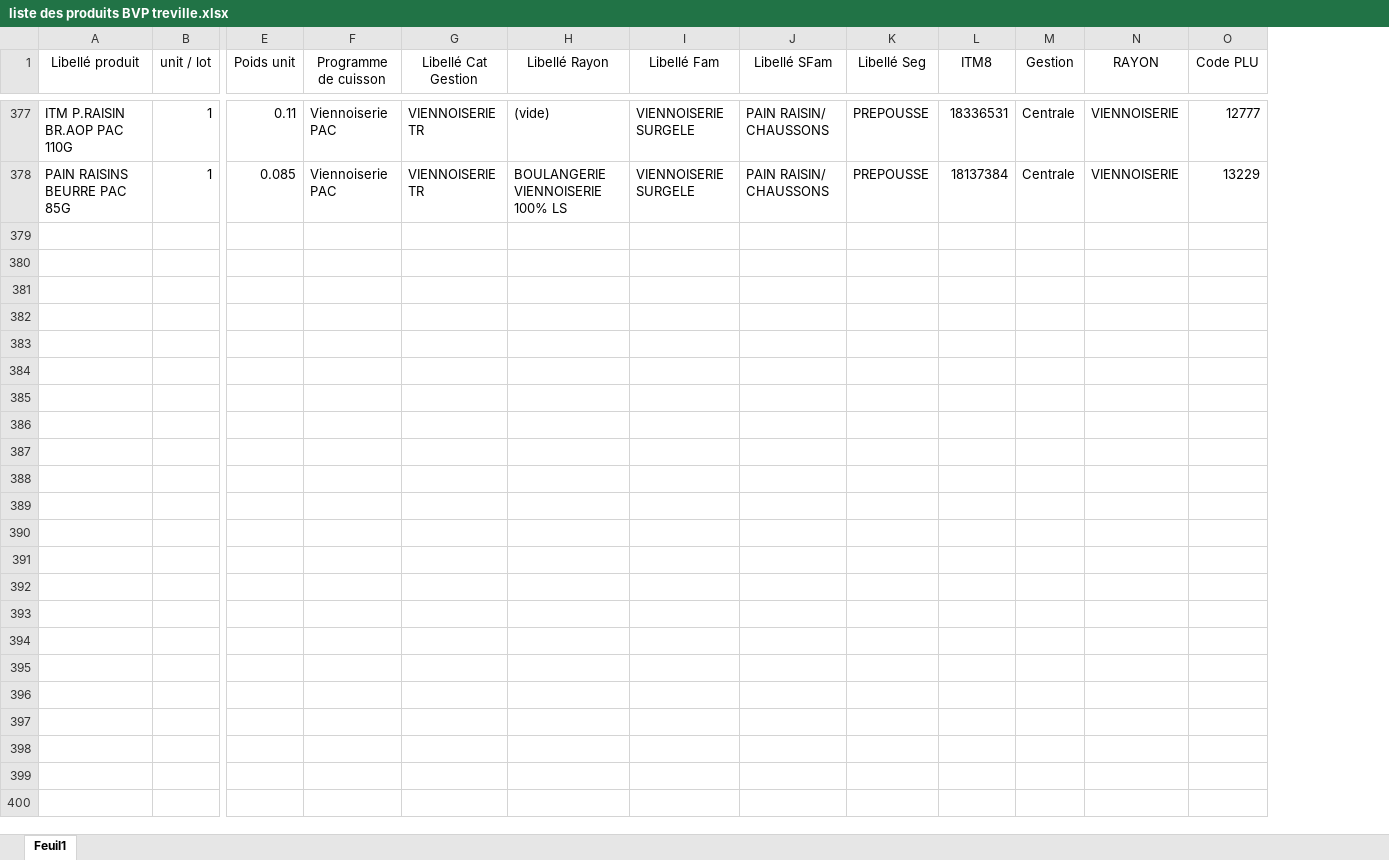
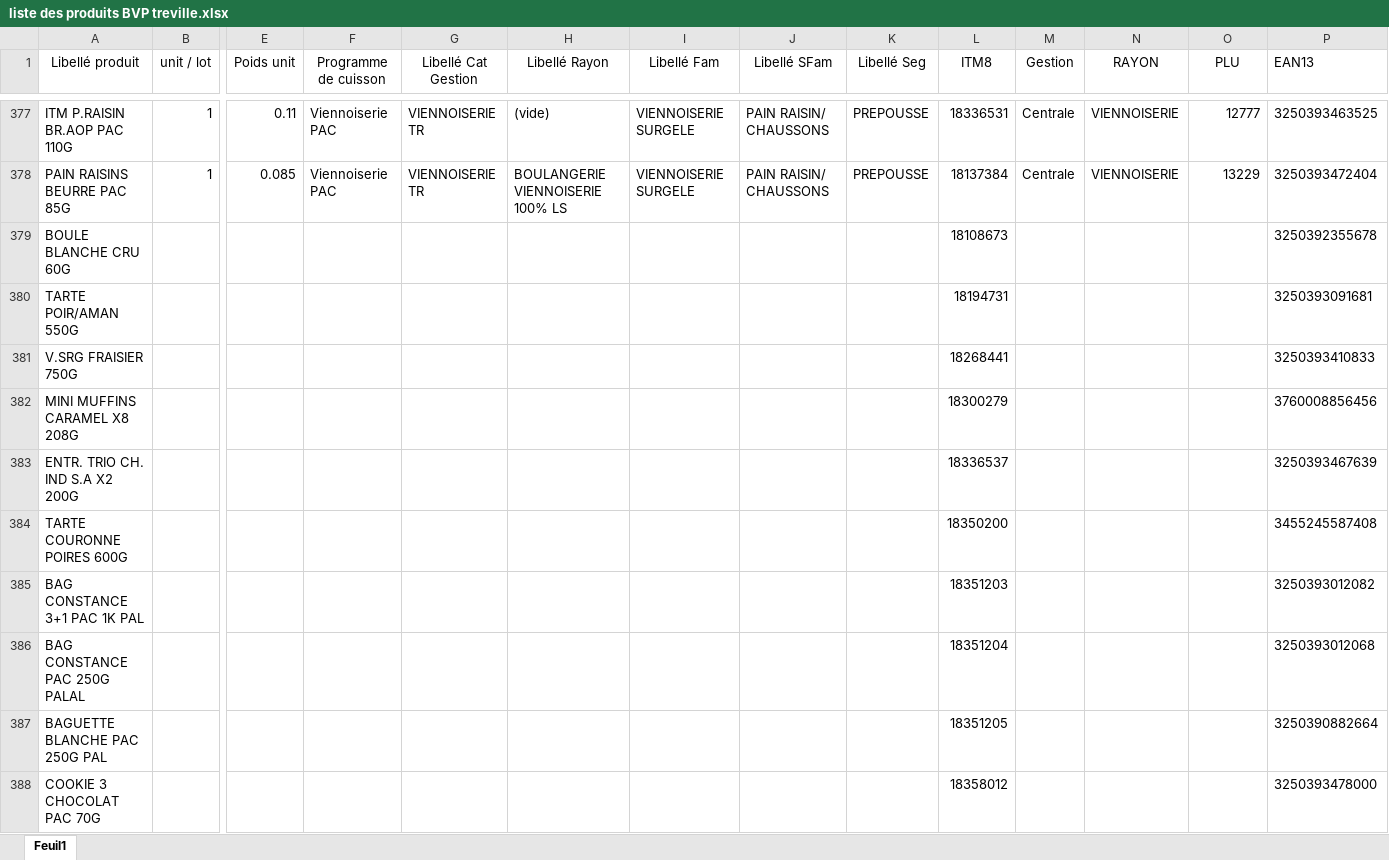
Before and after one commit to rudylameme/bvp-planning, an Excel workbook: public/Data/liste des produits BVP treville.xlsx, sheet Feuil1, drawn as a sheet; only a part is shown, gaps mark what is left out; values as stored, in another font and other column widths than the file's, no borders; table styles not drawn; rows hold the shown columns only; the diff covers the shown part only; the diff names each change by its address in the sheet, - before the commit and + after, or states it on an @@ line.

```diff
--- a/public/Data/liste des produits BVP treville.xlsx (sheet Feuil1)
+++ b/public/Data/liste des produits BVP treville.xlsx (sheet Feuil1)
+column P (EAN13), rows 377-378: 3250393463525 | 3250393472404
-O1: Code PLU
+O1: PLU
+row 379: BOULE BLANCHE CRU 60G |  |  |  |  |  |  |  |  | 18108673 |  |  |  | 3250392355678
+row 380: TARTE POIR/AMAN 550G |  |  |  |  |  |  |  |  | 18194731 |  |  |  | 3250393091681
+row 381: V.SRG FRAISIER 750G |  |  |  |  |  |  |  |  | 18268441 |  |  |  | 3250393410833
+row 382: MINI MUFFINS CARAMEL X8 208G |  |  |  |  |  |  |  |  | 18300279 |  |  |  | 3760008856456
+row 383: ENTR. TRIO CH. IND S.A X2 200G |  |  |  |  |  |  |  |  | 18336537 |  |  |  | 3250393467639
+row 384: TARTE COURONNE POIRES 600G |  |  |  |  |  |  |  |  | 18350200 |  |  |  | 3455245587408
+row 385: BAG CONSTANCE 3+1 PAC 1K PAL |  |  |  |  |  |  |  |  | 18351203 |  |  |  | 3250393012082
+row 386: BAG CONSTANCE PAC 250G PALAL |  |  |  |  |  |  |  |  | 18351204 |  |  |  | 3250393012068
+row 387: BAGUETTE BLANCHE PAC 250G PAL |  |  |  |  |  |  |  |  | 18351205 |  |  |  | 3250390882664
+row 388: COOKIE 3 CHOCOLAT PAC 70G |  |  |  |  |  |  |  |  | 18358012 |  |  |  | 3250393478000
```
Also changed, not shown: 32 added rows elsewhere in this sheet, Data/liste des produits BVP treville.xlsx, 44 other files.
